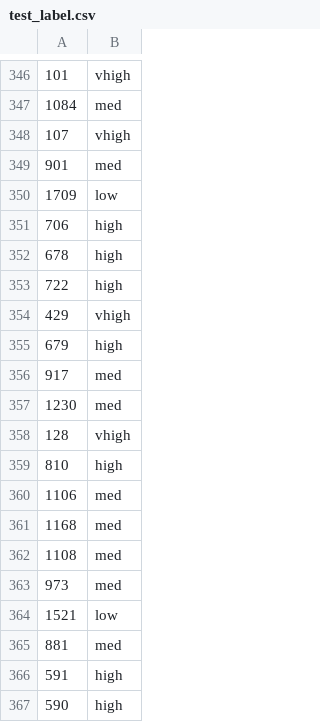
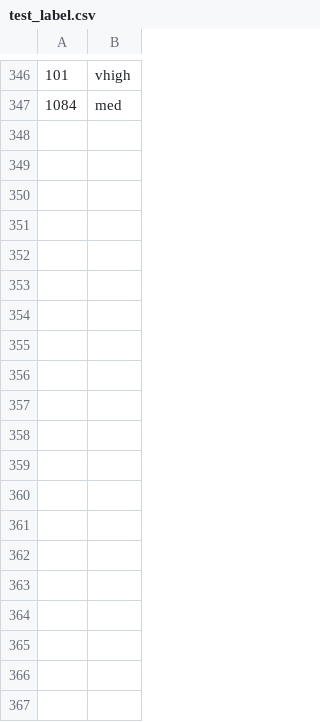
Before and after one commit to Chuekueh/Glen_Chue_Govtech_Submission, a CSV file: Section_5/ML_Data/Non_Stratified_80_20/test_label.csv, drawn as a sheet; only a part is shown, gaps mark what is left out; the diff covers the shown part only.

```diff
--- a/Section_5/ML_Data/Non_Stratified_80_20/test_label.csv
+++ b/Section_5/ML_Data/Non_Stratified_80_20/test_label.csv
@@ -347,21 +347 @@
 1084,med
-107,vhigh
-901,med
-1709,low
-706,high
-678,high
-722,high
-429,vhigh
-679,high
-917,med
-1230,med
-128,vhigh
-810,high
-1106,med
-1168,med
-1108,med
-973,med
-1521,low
-881,med
-591,high
-590,high
```
Also changed, not shown: 66 removed rows elsewhere in this file, Section_5/ML_Data/Non_Stratified_80_20/test_features.csv, Section_5/ML_Data/Non_Stratified_80_20/train_features.csv, 6 other files.
